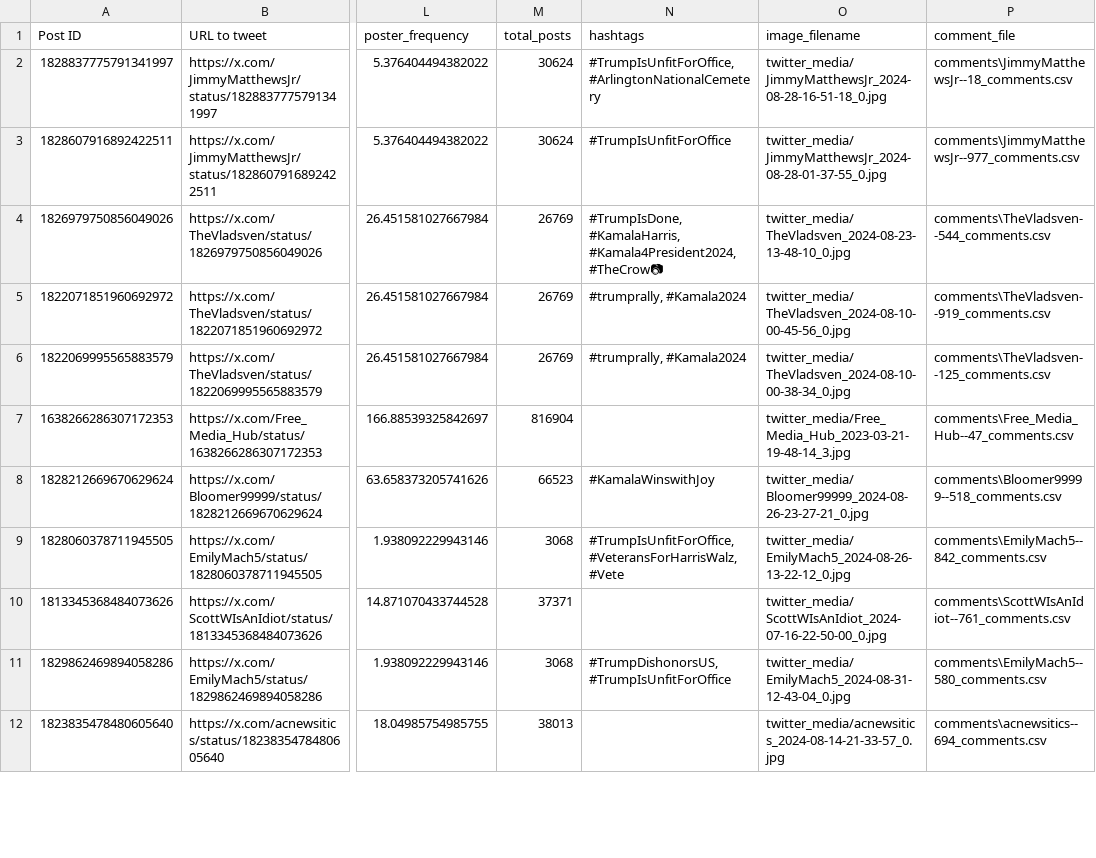
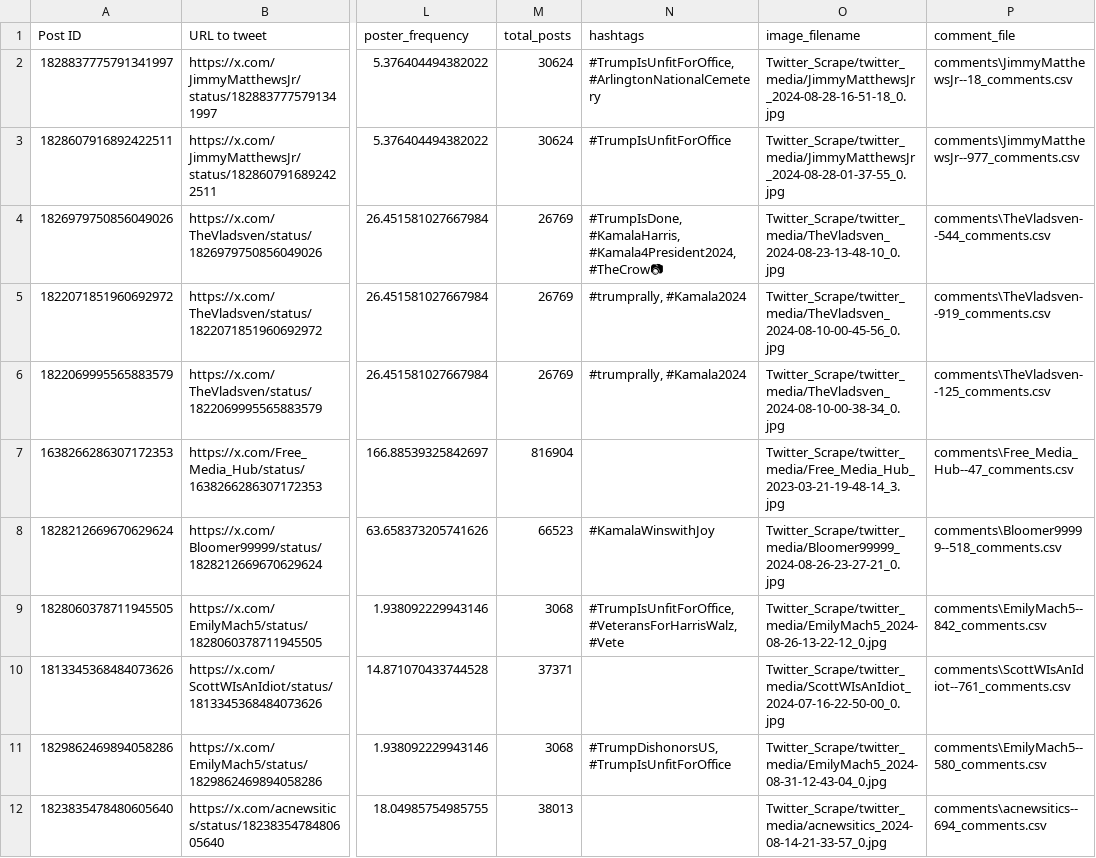
Before and after one commit to CodeCompiler98/X_Scrape, a CSV file: tweets.csv, drawn as a sheet; only a part is shown, gaps mark what is left out; the diff covers the shown part only; the diff names each change by its address in the sheet, - before the commit and + after, or states it on an @@ line.

Commit message:
Updated the scraper

```diff
--- a/tweets.csv
+++ b/tweets.csv
-O2 (image_filename): twitter_media/JimmyMatthewsJr_2024-08-28-16-51-18_0.jpg
+O2 (image_filename): Twitter_Scrape/twitter_media/JimmyMatthewsJr_2024-08-28-16-51-18_0.jpg
-O3 (image_filename): twitter_media/JimmyMatthewsJr_2024-08-28-01-37-55_0.jpg
+O3 (image_filename): Twitter_Scrape/twitter_media/JimmyMatthewsJr_2024-08-28-01-37-55_0.jpg
-O4 (image_filename): twitter_media/TheVladsven_2024-08-23-13-48-10_0.jpg
+O4 (image_filename): Twitter_Scrape/twitter_media/TheVladsven_2024-08-23-13-48-10_0.jpg
-O5 (image_filename): twitter_media/TheVladsven_2024-08-10-00-45-56_0.jpg
+O5 (image_filename): Twitter_Scrape/twitter_media/TheVladsven_2024-08-10-00-45-56_0.jpg
-O6 (image_filename): twitter_media/TheVladsven_2024-08-10-00-38-34_0.jpg
+O6 (image_filename): Twitter_Scrape/twitter_media/TheVladsven_2024-08-10-00-38-34_0.jpg
-O7 (image_filename): twitter_media/Free_Media_Hub_2023-03-21-19-48-14_3.jpg
+O7 (image_filename): Twitter_Scrape/twitter_media/Free_Media_Hub_2023-03-21-19-48-14_3.jpg
-O8 (image_filename): twitter_media/Bloomer99999_2024-08-26-23-27-21_0.jpg
+O8 (image_filename): Twitter_Scrape/twitter_media/Bloomer99999_2024-08-26-23-27-21_0.jpg
-O9 (image_filename): twitter_media/EmilyMach5_2024-08-26-13-22-12_0.jpg
+O9 (image_filename): Twitter_Scrape/twitter_media/EmilyMach5_2024-08-26-13-22-12_0.jpg
-O10 (image_filename): twitter_media/ScottWIsAnIdiot_2024-07-16-22-50-00_0.jpg
+O10 (image_filename): Twitter_Scrape/twitter_media/ScottWIsAnIdiot_2024-07-16-22-50-00_0.jpg
-O11 (image_filename): twitter_media/EmilyMach5_2024-08-31-12-43-04_0.jpg
+O11 (image_filename): Twitter_Scrape/twitter_media/EmilyMach5_2024-08-31-12-43-04_0.jpg
-O12 (image_filename): twitter_media/acnewsitics_2024-08-14-21-33-57_0.jpg
+O12 (image_filename): Twitter_Scrape/twitter_media/acnewsitics_2024-08-14-21-33-57_0.jpg
```
Also changed, not shown: 4 added rows and 6 edited cells elsewhere in this file, 16 other files.
